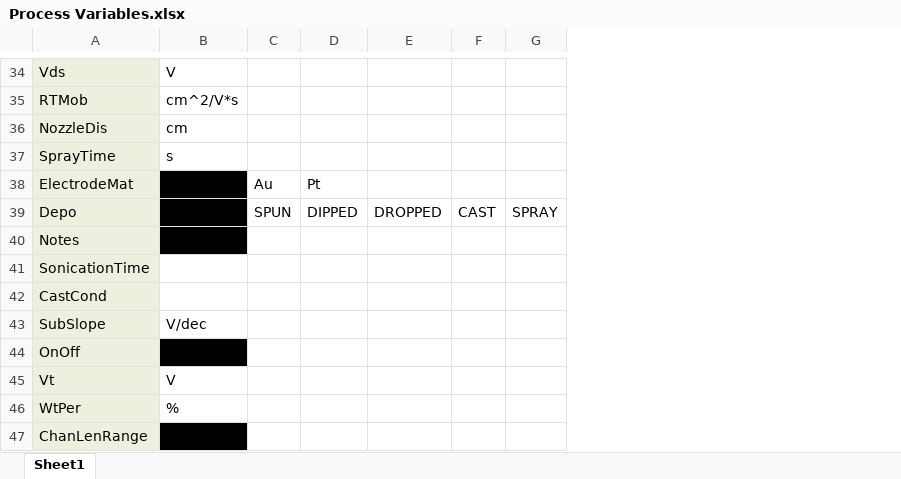
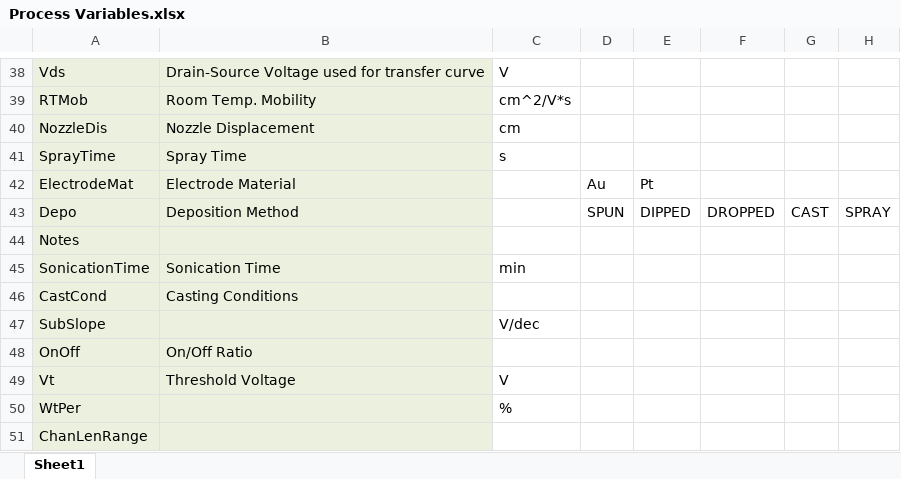
Before and after one commit to ZoomImgs/OFET-Database, an Excel workbook: Process Variables.xlsx, sheet Sheet1, drawn as a sheet; only a part is shown, gaps mark what is left out; values as stored, in another font and other column widths than the file's, no borders; addresses are those after the commit; the diff covers the shown part only; the diff names each change by its address in the sheet, - before the commit and + after, or states it on an @@ line.

```diff
--- a/Process Variables.xlsx (sheet Sheet1)
+++ b/Process Variables.xlsx (sheet Sheet1)
+column B, rows 38-49: Drain-Source Voltage used for transfer curve | Room Temp. Mobility | Nozzle Displacement | Spray Time | Electrode Material | Deposition Method |  | Sonication Time | Casting Conditions |  | On/Off Ratio | Threshold Voltage
-C42:C44 fill: #000000
+C42:C44 fill: none
-C45: (empty)
+C45: min
-C48 fill: #000000
+C48 fill: none
-C51 fill: #000000
+C51 fill: none
```
Also changed, not shown: 5 added rows, 1 removed row, 5 edited cells and cell formats elsewhere in this sheet, 2 other files.
